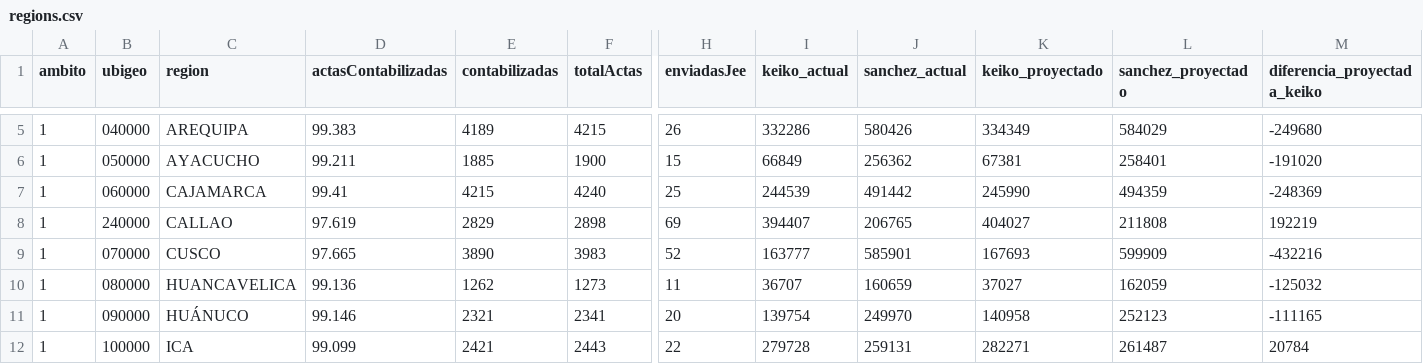
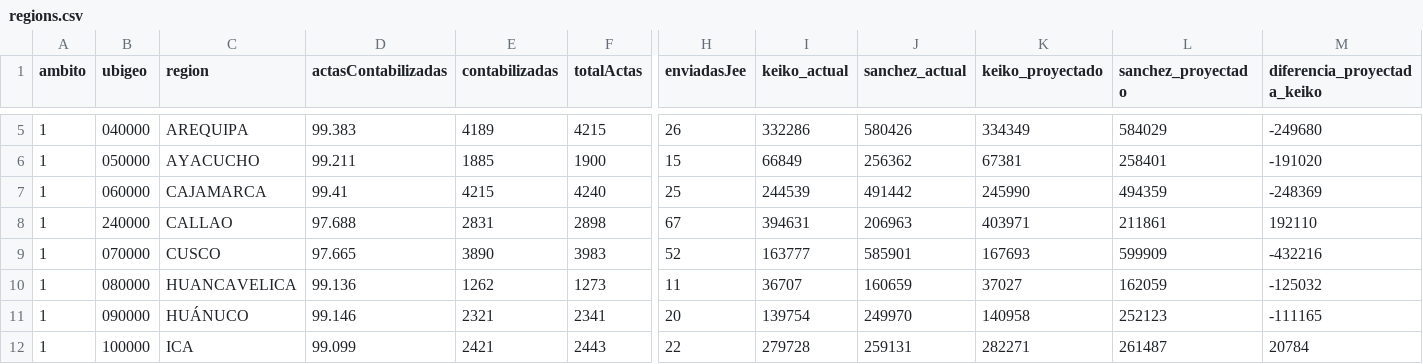
Before and after one commit to Edwardwhitetower/reporte-onpe-datum, a CSV file: data/regions.csv, drawn as a sheet; only a part is shown, gaps mark what is left out; the diff names each change by its address in the sheet, - before the commit and + after, or states it on an @@ line.

```diff
--- a/data/regions.csv
+++ b/data/regions.csv
-D8 (actasContabilizadas): 97.619
+D8 (actasContabilizadas): 97.688
-E8 (contabilizadas): 2829
+E8 (contabilizadas): 2831
-H8 (enviadasJee): 69
+H8 (enviadasJee): 67
-I8 (keiko_actual): 394407
+I8 (keiko_actual): 394631
-J8 (sanchez_actual): 206765
+J8 (sanchez_actual): 206963
-K8 (keiko_proyectado): 404027
+K8 (keiko_proyectado): 403971
-L8 (sanchez_proyectado): 211808
+L8 (sanchez_proyectado): 211861
-M8 (diferencia_proyectada_keiko): 192219
+M8 (diferencia_proyectada_keiko): 192110
```
Also changed, not shown: data/provinces.csv, 3 other files.
